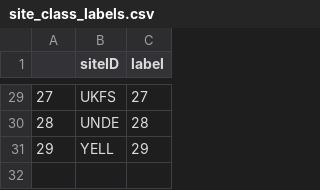
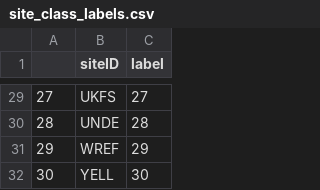
Before and after one commit to weecology/DeepTreeAttention, a CSV file: data/processed/site_class_labels.csv, drawn as a sheet; only a part is shown, gaps mark what is left out; addresses are those after the commit; the diff names each change by its address in the sheet, - before the commit and + after, or states it on an @@ line.

```diff
--- a/data/processed/site_class_labels.csv
+++ b/data/processed/site_class_labels.csv
+row 31: 29 | WREF | 29
@@ column A renumbered from row 32 down @@
-C32 (label): 29
+C32 (label): 30
```
Also changed, not shown: data/processed/species_class_labels.csv, 8 other files.
